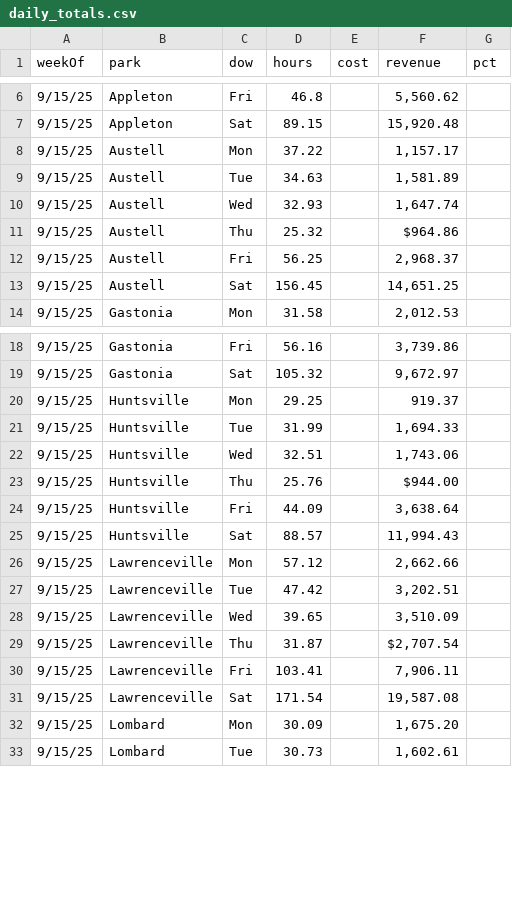
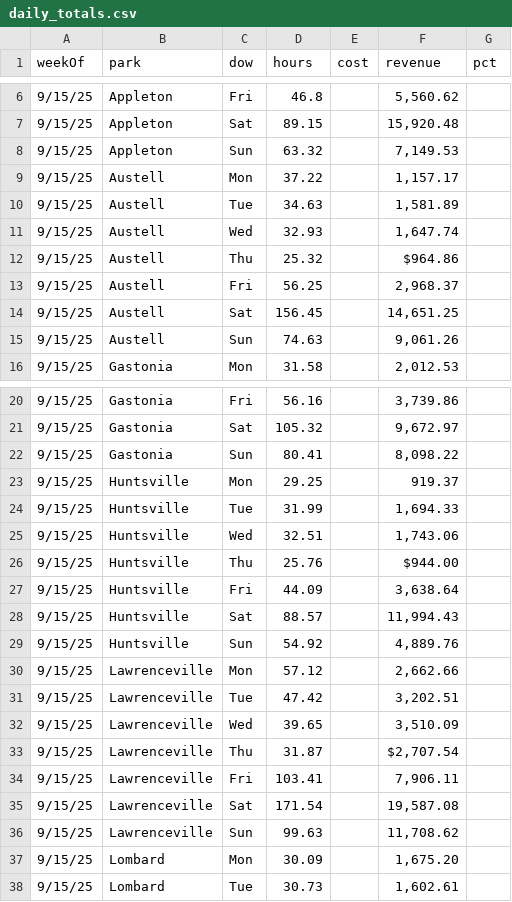
Before and after one commit to cryback/amglabor, a CSV file: data/daily_totals.csv, drawn as a sheet; only a part is shown, gaps mark what is left out; the diff covers the shown part only.

Commit message:
Update daily_totals.csv

```diff
--- a/data/daily_totals.csv
+++ b/data/daily_totals.csv
@@ -7,2 +7,3 @@ weekOf,park,dow,hours,cost,revenue,pct
 9/15/25,Appleton,Sat,89.15,,"15,920.48",
+9/15/25,Appleton,Sun,63.32,,"7,149.53",
 9/15/25,Austell,Mon,37.22,,"1,157.17",
@@ -13,2 +14,3 @@ weekOf,park,dow,hours,cost,revenue,pct
 9/15/25,Austell,Sat,156.45,,"14,651.25",
+9/15/25,Austell,Sun,74.63,,"9,061.26",
 9/15/25,Gastonia,Mon,31.58,,"2,012.53",
@@ -19,2 +21,3 @@ weekOf,park,dow,hours,cost,revenue,pct
 9/15/25,Gastonia,Sat,105.32,,"9,672.97",
+9/15/25,Gastonia,Sun,80.41,,"8,098.22",
 9/15/25,Huntsville,Mon,29.25,,919.37,
@@ -25,2 +28,3 @@ weekOf,park,dow,hours,cost,revenue,pct
 9/15/25,Huntsville,Sat,88.57,,"11,994.43",
+9/15/25,Huntsville,Sun,54.92,,"4,889.76",
 9/15/25,Lawrenceville,Mon,57.12,,"2,662.66",
@@ -31,2 +35,3 @@ weekOf,park,dow,hours,cost,revenue,pct
 9/15/25,Lawrenceville,Sat,171.54,,"19,587.08",
+9/15/25,Lawrenceville,Sun,99.63,,"11,708.62",
 9/15/25,Lombard,Mon,30.09,,"1,675.20",
```
Also changed, not shown: 5 added rows elsewhere in this file.
